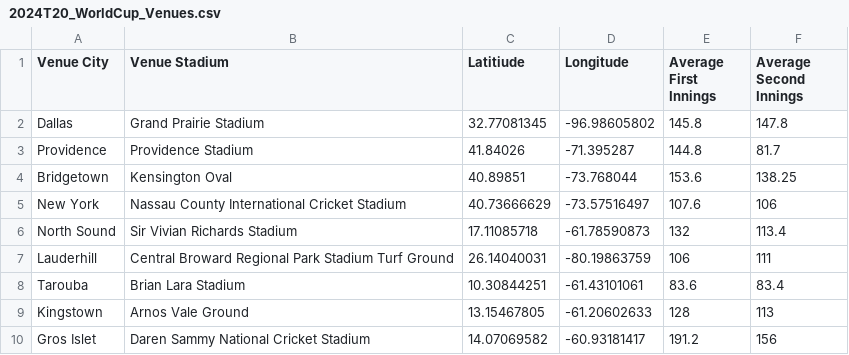
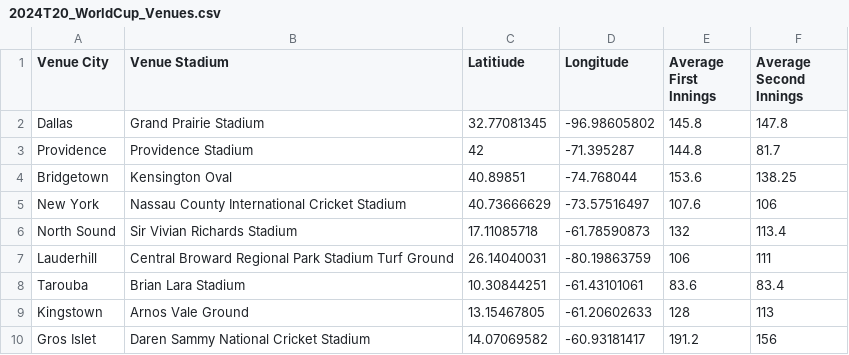
Before and after one commit to Damiru-HK/FIT3179, a CSV file: Data/2024T20_WorldCup_Venues.csv, drawn as a sheet.

Commit message:
Updated data

```diff
--- a/Data/2024T20_WorldCup_Venues.csv
+++ b/Data/2024T20_WorldCup_Venues.csv
@@ -2,4 +2,4 @@
 Dallas,Grand Prairie Stadium,32.77081345,-96.98605802,145.8,147.8
-Providence,Providence Stadium,41.84026,-71.395287,144.8,81.7
-Bridgetown,Kensington Oval,40.89851,-73.768044,153.6,138.25
+Providence,Providence Stadium,42,-71.395287,144.8,81.7
+Bridgetown,Kensington Oval,40.89851,-74.768044,153.6,138.25
 New York,Nassau County International Cricket Stadium,40.73666629,-73.57516497,107.6,106
```
